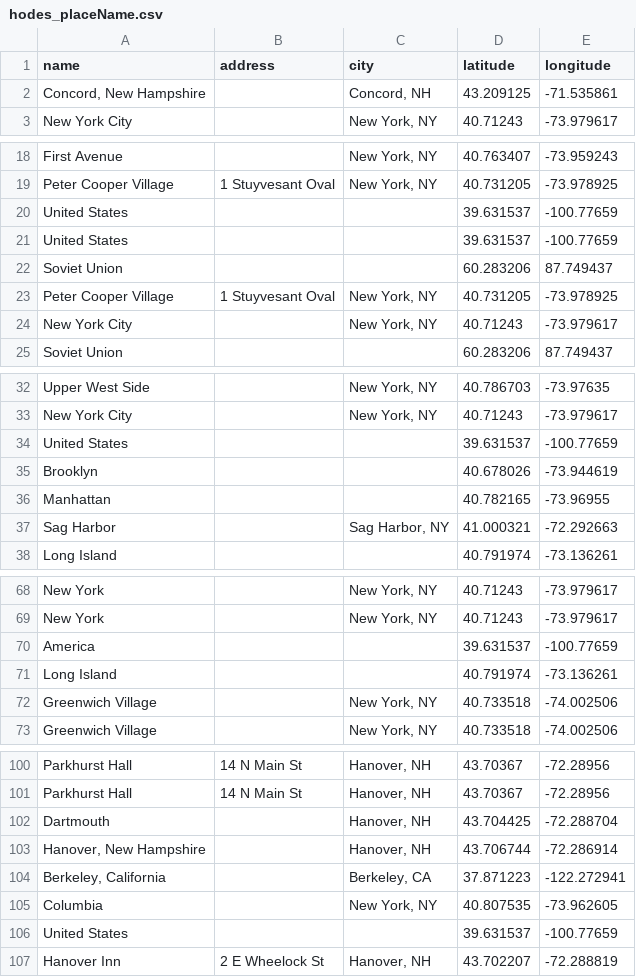
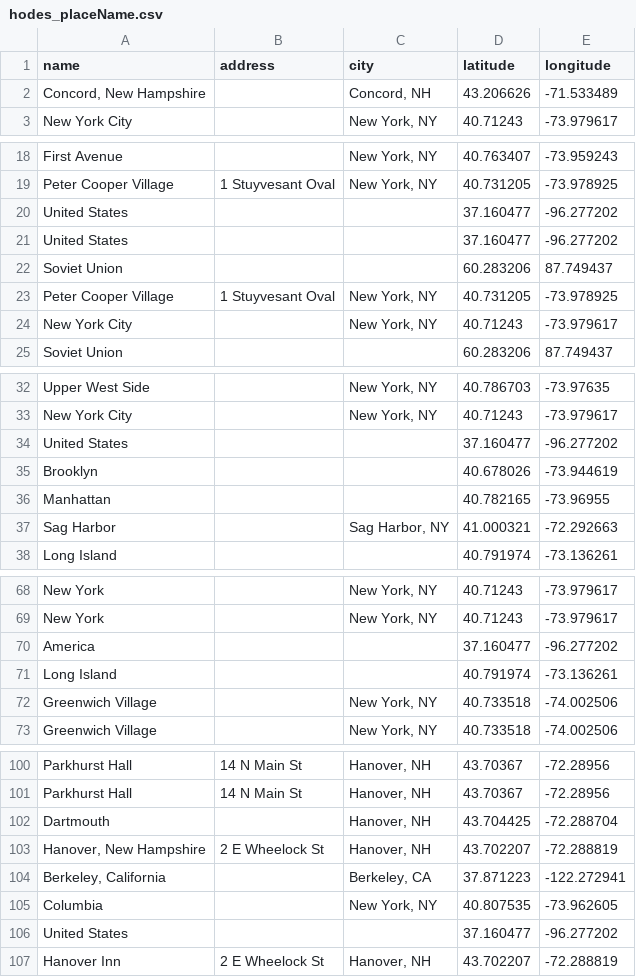
Before and after one commit to valerieht99/TEI-Encoding, a CSV file: data-viz/placeName/hodes_placeName.csv, drawn as a sheet; only a part is shown, gaps mark what is left out; the diff covers the shown part only.

Commit message:
Update hodes_placeName.csv

```diff
--- a/data-viz/placeName/hodes_placeName.csv
+++ b/data-viz/placeName/hodes_placeName.csv
@@ -1,3 +1,3 @@
 name,address,city,latitude,longitude
-"Concord, New Hampshire",,"Concord, NH",43.209125,-71.535861
+"Concord, New Hampshire",,"Concord, NH",43.206626,-71.533489
 New York City,,"New York, NY",40.71243,-73.979617
@@ -19,4 +19,4 @@ First Avenue,,"New York, NY",40.763407,-73.959243
 Peter Cooper Village,1 Stuyvesant Oval,"New York, NY",40.731205,-73.978925
-United States,,,39.631537,-100.77659
-United States,,,39.631537,-100.77659
+United States,,,37.160477,-96.277202
+United States,,,37.160477,-96.277202
 Soviet Union,,,60.283206,87.749437
@@ -33,3 +33,3 @@ Upper West Side,,"New York, NY",40.786703,-73.97635
 New York City,,"New York, NY",40.71243,-73.979617
-United States,,,39.631537,-100.77659
+United States,,,37.160477,-96.277202
 Brooklyn,,,40.678026,-73.944619
@@ -69,3 +69,3 @@ New York,,"New York, NY",40.71243,-73.979617
 New York,,"New York, NY",40.71243,-73.979617
-America,,,39.631537,-100.77659
+America,,,37.160477,-96.277202
 Long Island,,,40.791974,-73.136261
@@ -102,6 +102,6 @@ Parkhurst Hall,14 N Main St,"Hanover, NH",43.70367,-72.28956
 Dartmouth,,"Hanover, NH",43.704425,-72.288704
-"Hanover, New Hampshire",,"Hanover, NH",43.706744,-72.286914
+"Hanover, New Hampshire",2 E Wheelock St,"Hanover, NH",43.702207,-72.288819
 "Berkeley, California",,"Berkeley, CA",37.871223,-122.272941
 Columbia,,"New York, NY",40.807535,-73.962605
-United States,,,39.631537,-100.77659
+United States,,,37.160477,-96.277202
 Hanover Inn,2 E Wheelock St,"Hanover, NH",43.702207,-72.288819
```
Also changed, not shown: 2 edited cells elsewhere in this file.
